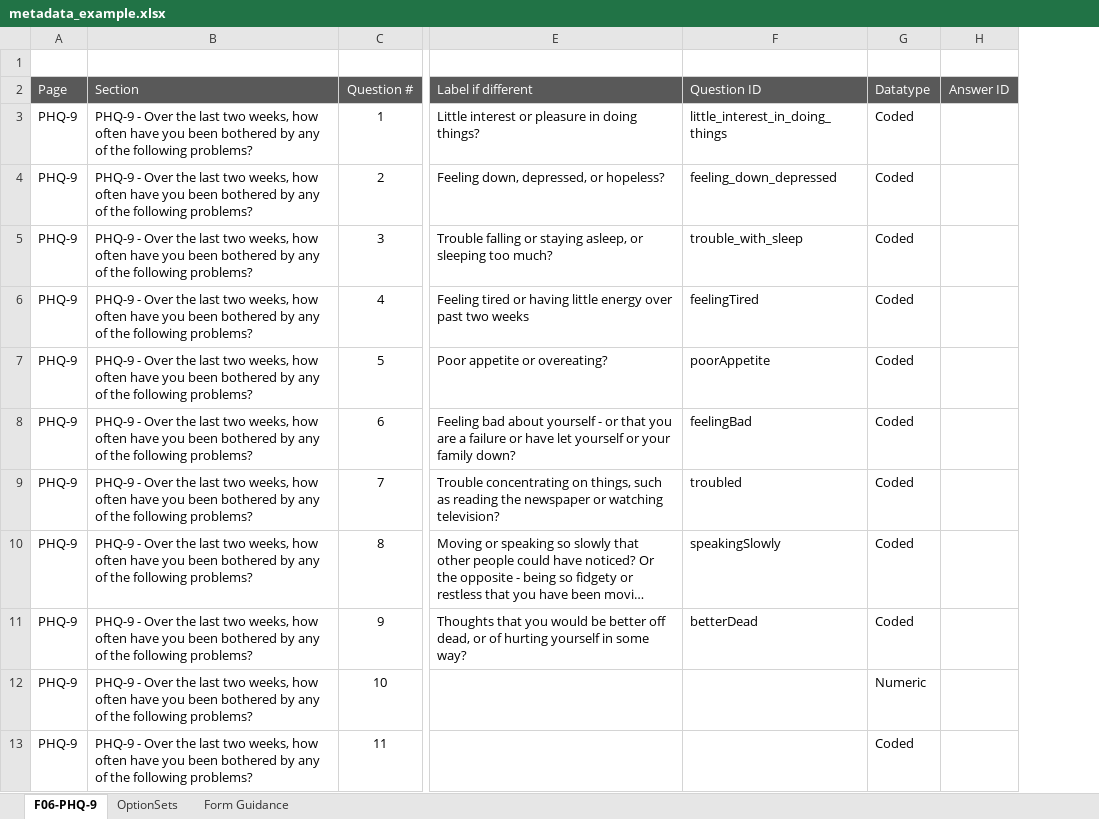
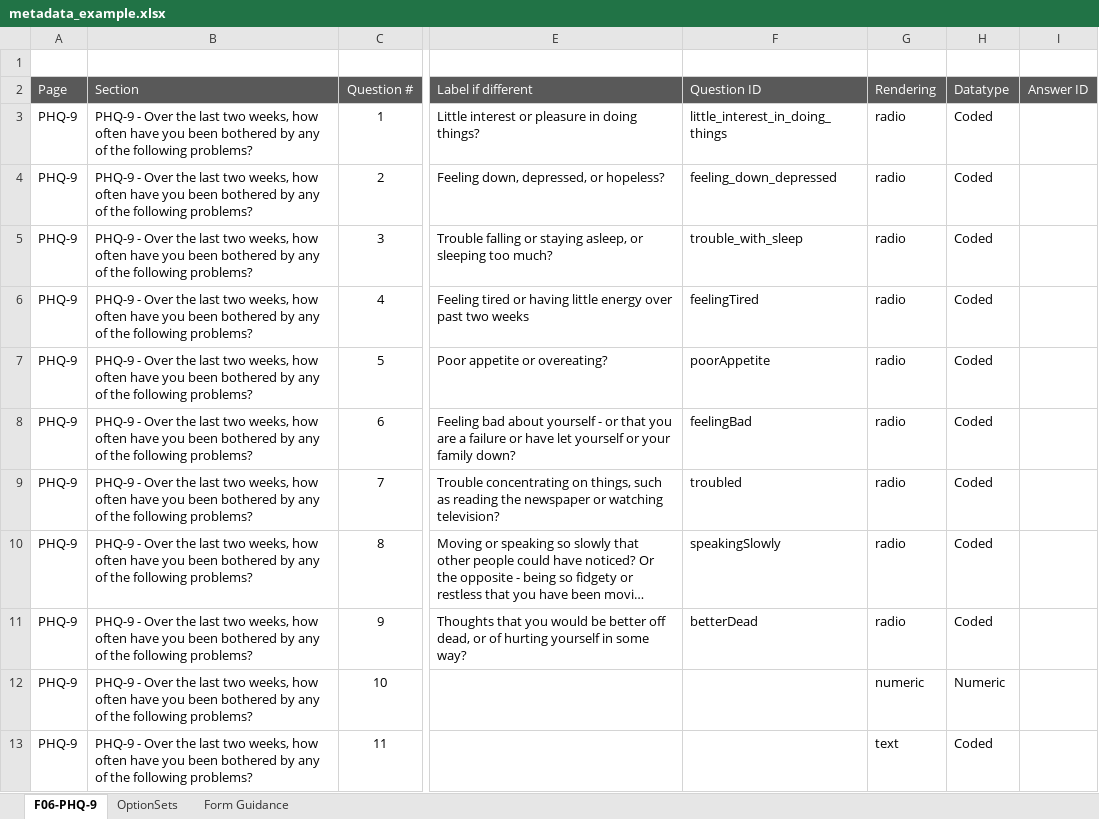
Before and after one commit to MadiroGlobalHealth/clinical-content-tools, an Excel workbook: metadata_example.xlsx, sheet F06-PHQ-9, drawn as a sheet; only a part is shown, gaps mark what is left out; long unchanged cells end in …; values as stored, in another font and other column widths than the file's, no borders; conditional formats not drawn; the diff names each change by its address in the sheet, - before the commit and + after, or states it on an @@ line.

Commit message:
(refactor): Change name of form in config, add missing rendering column in meta excel

```diff
--- a/metadata_example.xlsx (sheet F06-PHQ-9)
+++ b/metadata_example.xlsx (sheet F06-PHQ-9)
+column G (Rendering), rows 3-13: radio | radio | radio | radio | radio | radio | radio | radio | radio | numeric | text
```
Also changed, not shown: formulas that keep their value, 1 other file.
